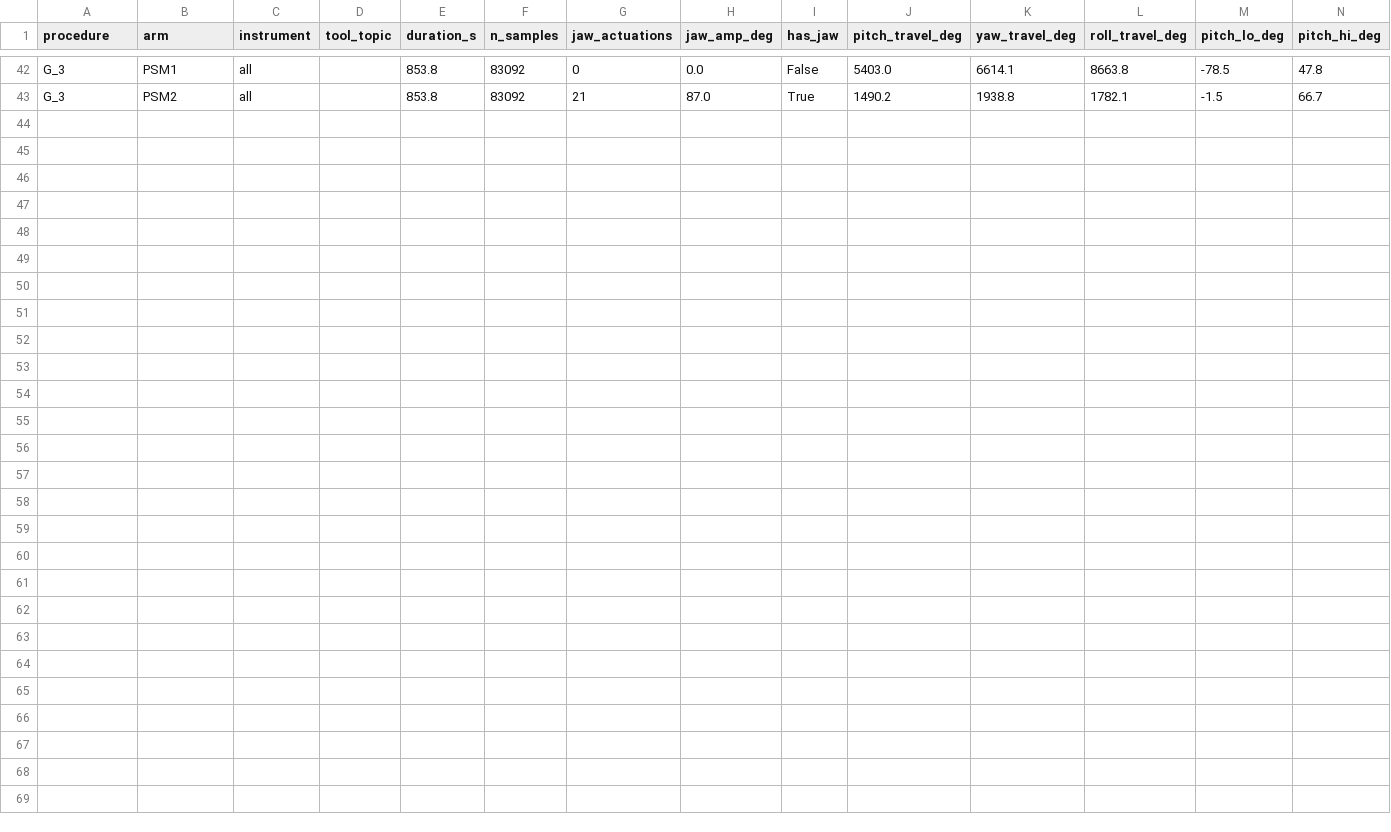
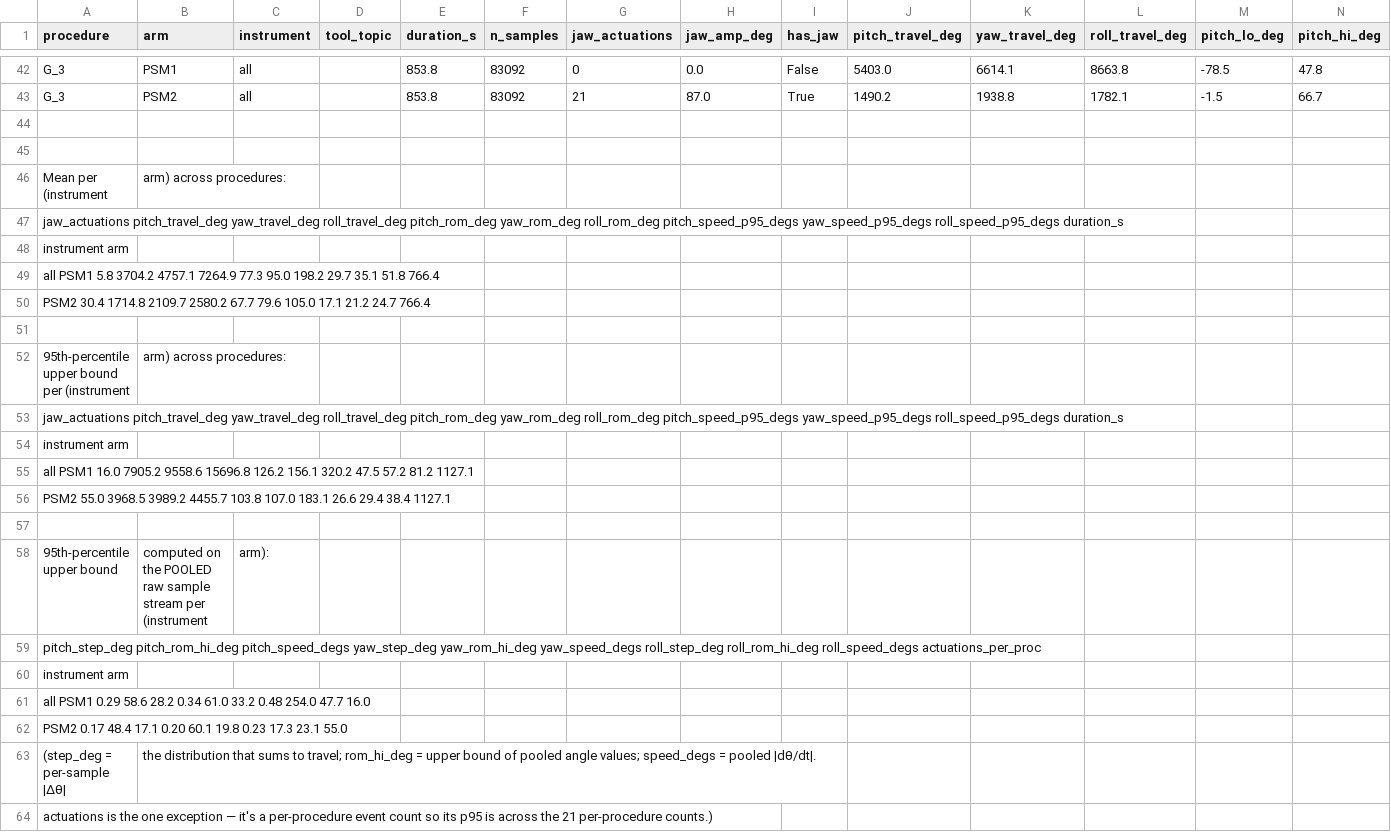
Before and after one commit to pcr20/chole_analysis, a CSV file: crcd_angular_path_by_instrument.csv, drawn as a sheet; only a part is shown, gaps mark what is left out; rows hold the shown columns only; the diff names each change by its address in the sheet, - before the commit and + after, or states it on an @@ line.

```diff
--- a/crcd_angular_path_by_instrument.csv
+++ b/crcd_angular_path_by_instrument.csv
+row 44: (empty)
+row 45: (empty)
+row 46: Mean per (instrument | arm) across procedures:
+row 47: jaw_actuations pitch_travel_deg yaw_travel_deg roll_travel_deg pitch_rom_deg yaw_rom_deg roll_rom_deg pitch_speed_p95_degs yaw_speed_p95_degs roll_speed_p95_degs duration_s
+row 48: instrument arm
+row 49: all PSM1 5.8 3704.2 4757.1 7264.9 77.3 95.0 198.2 29.7 35.1 51.8 766.4
+row 50: PSM2 30.4 1714.8 2109.7 2580.2 67.7 79.6 105.0 17.1 21.2 24.7 766.4
+row 51: (empty)
+row 52: 95th-percentile upper bound per (instrument | arm) across procedures:
+row 53: jaw_actuations pitch_travel_deg yaw_travel_deg roll_travel_deg pitch_rom_deg yaw_rom_deg roll_rom_deg pitch_speed_p95_degs yaw_speed_p95_degs roll_speed_p95_degs duration_s
+row 54: instrument arm
+row 55: all PSM1 16.0 7905.2 9558.6 15696.8 126.2 156.1 320.2 47.5 57.2 81.2 1127.1
+row 56: PSM2 55.0 3968.5 3989.2 4455.7 103.8 107.0 183.1 26.6 29.4 38.4 1127.1
+row 57: (empty)
+row 58: 95th-percentile upper bound | computed on the POOLED raw sample stream per (instrument | arm):
+row 59: pitch_step_deg pitch_rom_hi_deg pitch_speed_degs yaw_step_deg yaw_rom_hi_deg yaw_speed_degs roll_step_deg roll_rom_hi_deg roll_speed_degs actuations_per_proc
+row 60: instrument arm
+row 61: all PSM1 0.29 58.6 28.2 0.34 61.0 33.2 0.48 254.0 47.7 16.0
+row 62: PSM2 0.17 48.4 17.1 0.20 60.1 19.8 0.23 17.3 23.1 55.0
+row 63: (step_deg = per-sample |Δθ| | the distribution that sums to travel; rom_hi_deg = upper bound of pooled angle values; speed_degs = pooled |dθ/dt|.
+row 64: actuations is the one exception — it's a per-procedure event count so its p95 is across the 21 per-procedure counts.)
```
Also changed, not shown: 1 other file.
